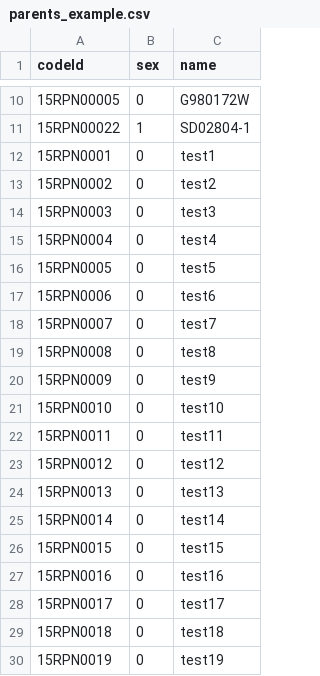
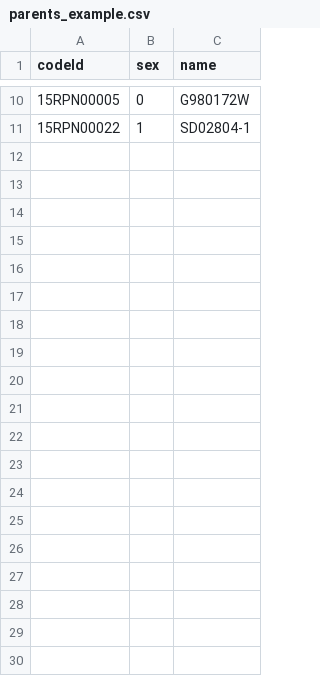
Before and after one commit to conjon42/Intercross, a CSV file: app/src/main/res/raw/parents_example.csv, drawn as a sheet; only a part is shown, gaps mark what is left out; the diff covers the shown part only; the diff names each change by its address in the sheet, - before the commit and + after, or states it on an @@ line.

```diff
--- a/app/src/main/res/raw/parents_example.csv
+++ b/app/src/main/res/raw/parents_example.csv
-row 12: 15RPN0001 | 0 | test1
-row 13: 15RPN0002 | 0 | test2
-row 14: 15RPN0003 | 0 | test3
-row 15: 15RPN0004 | 0 | test4
-row 16: 15RPN0005 | 0 | test5
-row 17: 15RPN0006 | 0 | test6
-row 18: 15RPN0007 | 0 | test7
-row 19: 15RPN0008 | 0 | test8
-row 20: 15RPN0009 | 0 | test9
-row 21: 15RPN0010 | 0 | test10
-row 22: 15RPN0011 | 0 | test11
-row 23: 15RPN0012 | 0 | test12
-row 24: 15RPN0013 | 0 | test13
-row 25: 15RPN0014 | 0 | test14
-row 26: 15RPN0015 | 0 | test15
-row 27: 15RPN0016 | 0 | test16
-row 28: 15RPN0017 | 0 | test17
-row 29: 15RPN0018 | 0 | test18
-row 30: 15RPN0019 | 0 | test19
```
Also changed, not shown: 16 removed rows elsewhere in this file, app/src/main/res/raw/large_wishlist.csv, app/src/main/res/raw/wishlist_example.csv, 7 other files.
